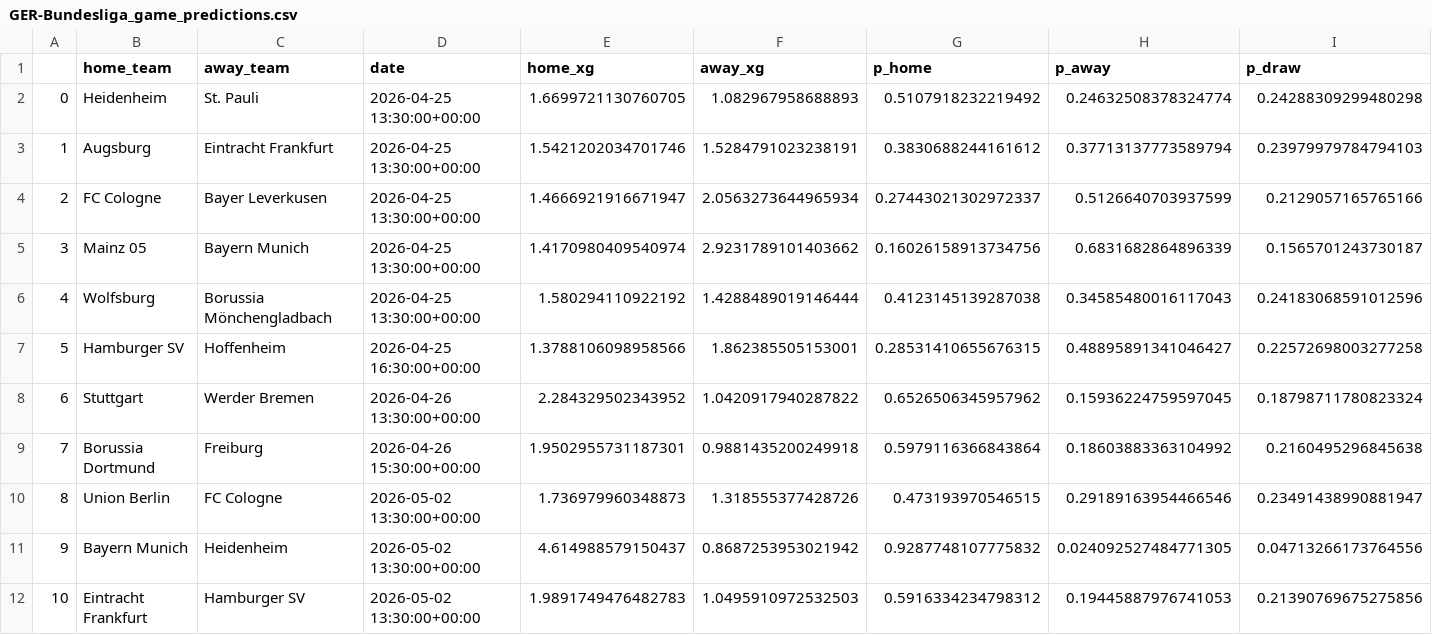
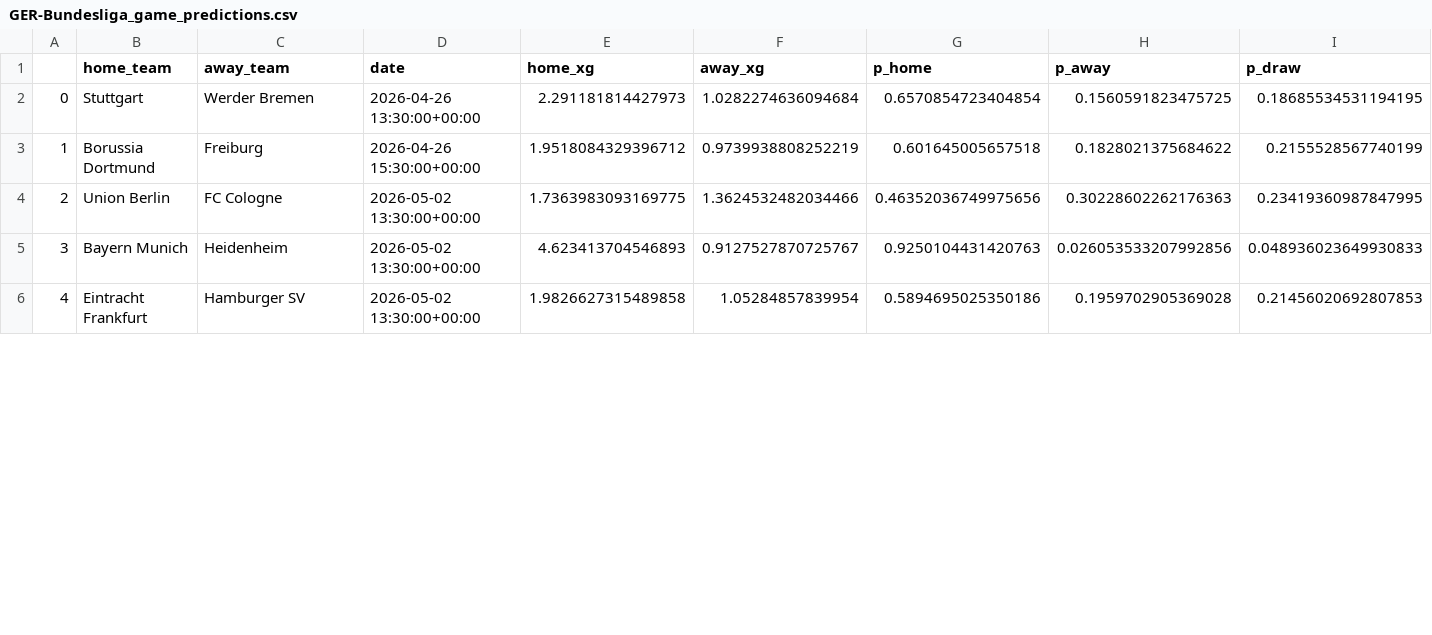
Before and after one commit to matecsapo/Football-Honk, a CSV file: source/honk/projections/GER-Bundesliga/GER-Bundesliga_game_predictions.csv, drawn as a sheet; only a part is shown; removed rows and columns are numbered as before the commit, all else as after; the diff covers the shown part only; the diff names each change by its address in the sheet, - before the commit and + after, or states it on an @@ line.

Commit message:
Football-Honk v1.1.3

```diff
--- a/source/honk/projections/GER-Bundesliga/GER-Bundesliga_game_predictions.csv
+++ b/source/honk/projections/GER-Bundesliga/GER-Bundesliga_game_predictions.csv
-row 2: 0 | Heidenheim | St. Pauli | 2026-04-25 13:30:00+00:00 | 1.6699721130760705 | 1.082967958688893 | 0.5107918232219492 | 0.24632508378324774 | 0.24288309299480298
-row 3: 1 | Augsburg | Eintracht Frankfurt | 2026-04-25 13:30:00+00:00 | 1.5421202034701746 | 1.5284791023238191 | 0.3830688244161612 | 0.37713137773589794 | 0.23979979784794103
-row 4: 2 | FC Cologne | Bayer Leverkusen | 2026-04-25 13:30:00+00:00 | 1.4666921916671947 | 2.0563273644965934 | 0.27443021302972337 | 0.5126640703937599 | 0.2129057165765166
-row 5: 3 | Mainz 05 | Bayern Munich | 2026-04-25 13:30:00+00:00 | 1.4170980409540974 | 2.9231789101403662 | 0.16026158913734756 | 0.6831682864896339 | 0.1565701243730187
-row 6: 4 | Wolfsburg | Borussia Mönchengladbach | 2026-04-25 13:30:00+00:00 | 1.580294110922192 | 1.4288489019146444 | 0.4123145139287038 | 0.34585480016117043 | 0.24183068591012596
-row 7: 5 | Hamburger SV | Hoffenheim | 2026-04-25 16:30:00+00:00 | 1.3788106098958566 | 1.862385505153001 | 0.28531410655676315 | 0.48895891341046427 | 0.22572698003277258
@@ column A renumbered from row 2 down @@
-E2 (home_xg): 2.284329502343952
+E2 (home_xg): 2.291181814427973
-F2 (away_xg): 1.0420917940287822
+F2 (away_xg): 1.0282274636094684
-G2 (p_home): 0.6526506345957962
+G2 (p_home): 0.6570854723404854
-H2 (p_away): 0.15936224759597045
+H2 (p_away): 0.1560591823475725
-I2 (p_draw): 0.18798711780823324
+I2 (p_draw): 0.18685534531194195
-E3 (home_xg): 1.9502955731187301
+E3 (home_xg): 1.9518084329396712
-F3 (away_xg): 0.9881435200249918
+F3 (away_xg): 0.9739938808252219
-G3 (p_home): 0.5979116366843864
+G3 (p_home): 0.601645005657518
-H3 (p_away): 0.18603883363104992
+H3 (p_away): 0.1828021375684622
-I3 (p_draw): 0.2160495296845638
+I3 (p_draw): 0.2155528567740199
-E4 (home_xg): 1.736979960348873
+E4 (home_xg): 1.7363983093169775
-F4 (away_xg): 1.318555377428726
+F4 (away_xg): 1.3624532482034466
-G4 (p_home): 0.473193970546515
+G4 (p_home): 0.46352036749975656
-H4 (p_away): 0.29189163954466546
+H4 (p_away): 0.30228602262176363
-I4 (p_draw): 0.23491438990881947
+I4 (p_draw): 0.23419360987847995
-E5 (home_xg): 4.614988579150437
+E5 (home_xg): 4.623413704546893
-F5 (away_xg): 0.8687253953021942
+F5 (away_xg): 0.9127527870725767
-G5 (p_home): 0.9287748107775832
+G5 (p_home): 0.9250104431420763
-H5 (p_away): 0.024092527484771305
+H5 (p_away): 0.026053533207992856
-I5 (p_draw): 0.04713266173764556
+I5 (p_draw): 0.048936023649930833
-E6 (home_xg): 1.9891749476482783
+E6 (home_xg): 1.9826627315489858
-F6 (away_xg): 1.0495910972532503
+F6 (away_xg): 1.05284857839954
-G6 (p_home): 0.5916334234798312
+G6 (p_home): 0.5894695025350186
-H6 (p_away): 0.19445887976741053
+H6 (p_away): 0.1959702905369028
-I6 (p_draw): 0.21390769675275856
+I6 (p_draw): 0.21456020692807853
```
Also changed, not shown: 120 edited cells elsewhere in this file, source/honk/projections/ENG-Premier League/ENG-Premier League_expectation/expected_standings.csv, source/honk/projections/ENG-Premier League/ENG-Premier League_game_predictions.csv, 48 other files.
